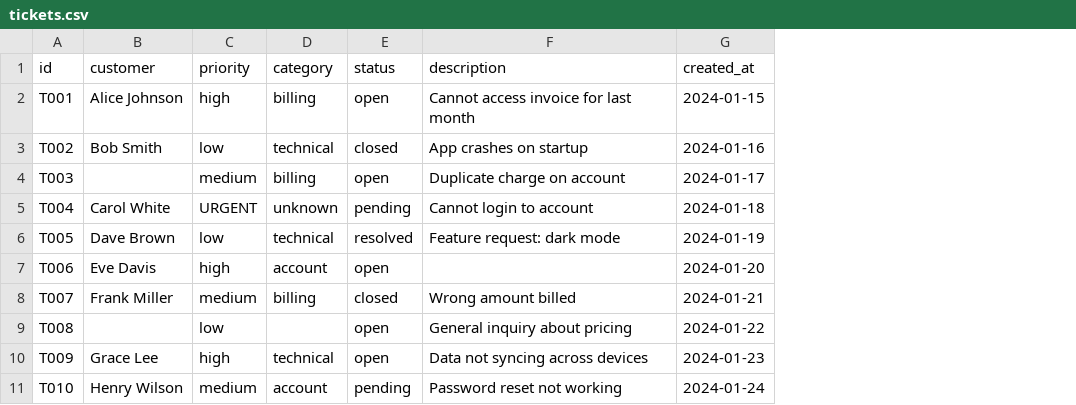
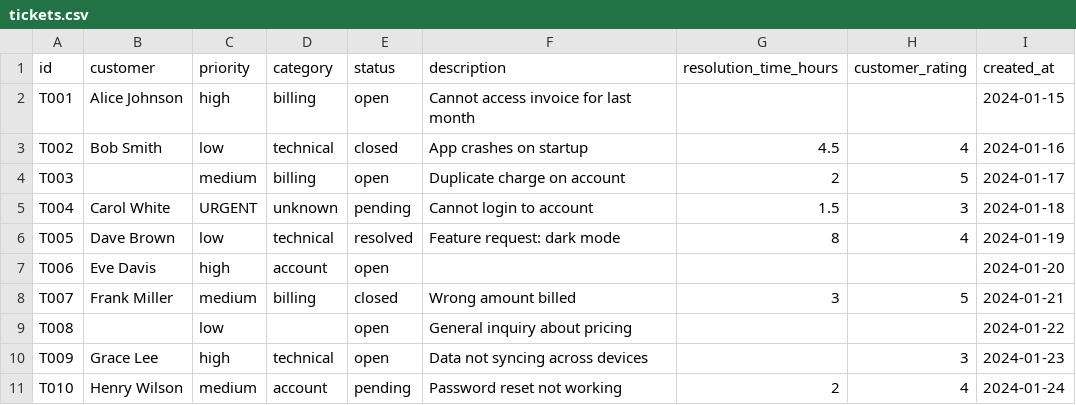
Before and after one commit to lakshitl-hal/Training-module---30-Day-ML-DL-Foundation-to-GenAI-Engineering--Lakshit, a CSV file: data/tickets.csv, drawn as a sheet; the diff names each change by its address in the sheet, - before the commit and + after, or states it on an @@ line.

Commit message:
Day 02 resubmission: validate finite durations and integer ratings, handle truncated CSV rows, add tests and docs

```diff
--- a/data/tickets.csv
+++ b/data/tickets.csv
+column G (resolution_time_hours), rows 3-11: 4.5 | 2 | 1.5 | 8 |  | 3 |  |  | 2
+column H (customer_rating), rows 3-11: 4 | 5 | 3 | 4 |  | 5 |  | 3 | 4
```
Also changed, not shown: 16 other files.
